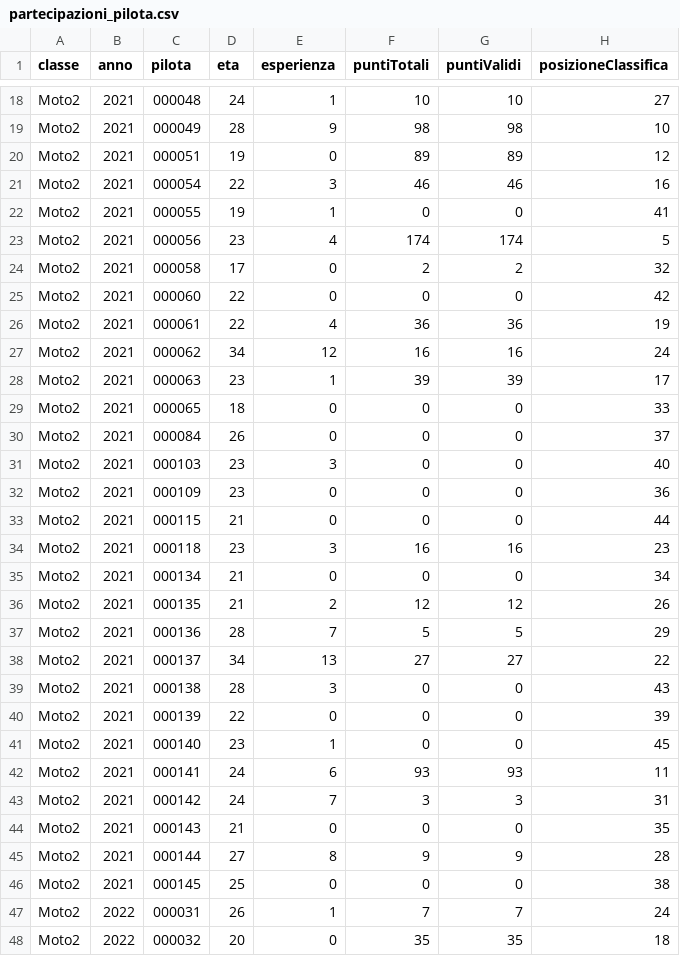
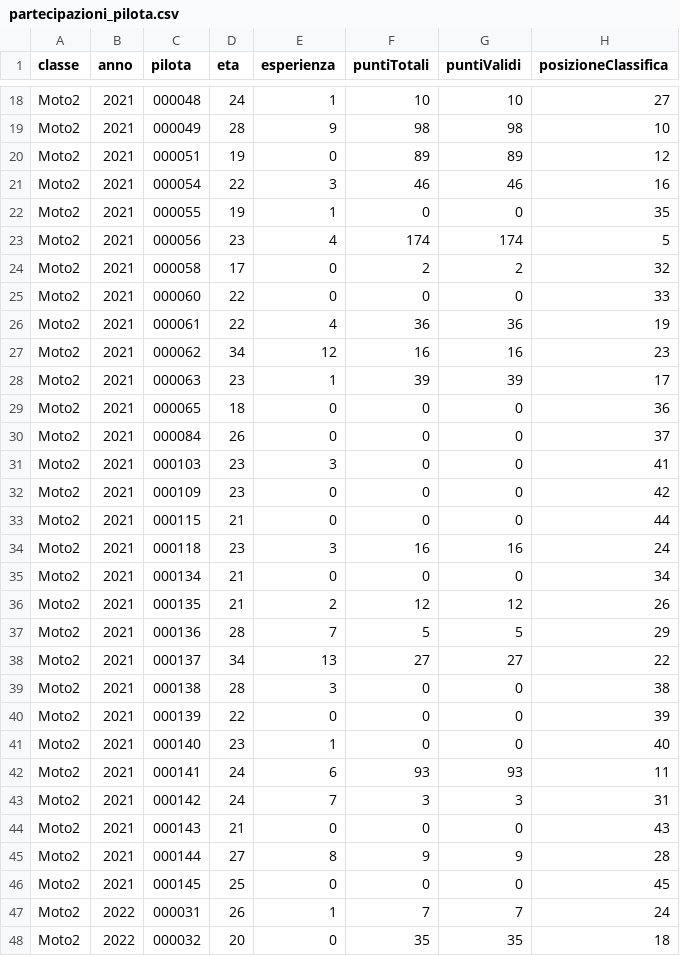
Before and after one commit to giacomosirri/DataRace, a CSV file: datasets/motogp/partecipazioni_pilota.csv, drawn as a sheet; only a part is shown, gaps mark what is left out; the diff covers the shown part only.

```diff
--- a/datasets/motogp/partecipazioni_pilota.csv
+++ b/datasets/motogp/partecipazioni_pilota.csv
@@ -21,15 +21,15 @@ Moto2,2021,000051,19,0,89,89,12
 Moto2,2021,000054,22,3,46,46,16
-Moto2,2021,000055,19,1,0,0,41
+Moto2,2021,000055,19,1,0,0,35
 Moto2,2021,000056,23,4,174,174,5
 Moto2,2021,000058,17,0,2,2,32
-Moto2,2021,000060,22,0,0,0,42
+Moto2,2021,000060,22,0,0,0,33
 Moto2,2021,000061,22,4,36,36,19
-Moto2,2021,000062,34,12,16,16,24
+Moto2,2021,000062,34,12,16,16,23
 Moto2,2021,000063,23,1,39,39,17
-Moto2,2021,000065,18,0,0,0,33
+Moto2,2021,000065,18,0,0,0,36
 Moto2,2021,000084,26,0,0,0,37
-Moto2,2021,000103,23,3,0,0,40
-Moto2,2021,000109,23,0,0,0,36
+Moto2,2021,000103,23,3,0,0,41
+Moto2,2021,000109,23,0,0,0,42
 Moto2,2021,000115,21,0,0,0,44
-Moto2,2021,000118,23,3,16,16,23
+Moto2,2021,000118,23,3,16,16,24
 Moto2,2021,000134,21,0,0,0,34
@@ -38,10 +38,10 @@ Moto2,2021,000136,28,7,5,5,29
 Moto2,2021,000137,34,13,27,27,22
-Moto2,2021,000138,28,3,0,0,43
+Moto2,2021,000138,28,3,0,0,38
 Moto2,2021,000139,22,0,0,0,39
-Moto2,2021,000140,23,1,0,0,45
+Moto2,2021,000140,23,1,0,0,40
 Moto2,2021,000141,24,6,93,93,11
 Moto2,2021,000142,24,7,3,3,31
-Moto2,2021,000143,21,0,0,0,35
+Moto2,2021,000143,21,0,0,0,43
 Moto2,2021,000144,27,8,9,9,28
-Moto2,2021,000145,25,0,0,0,38
+Moto2,2021,000145,25,0,0,0,45
 Moto2,2022,000031,26,1,7,7,24
```
Also changed, not shown: 28 edited cells elsewhere in this file, datasets/motogp/affiliazioni.csv, datasets/motogp/gare.csv, 3 other files.
